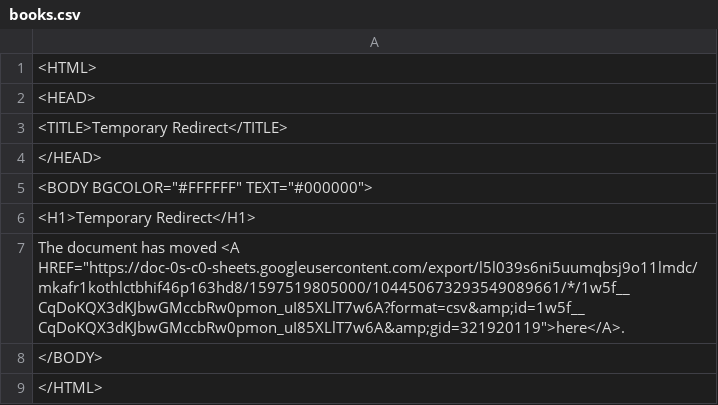
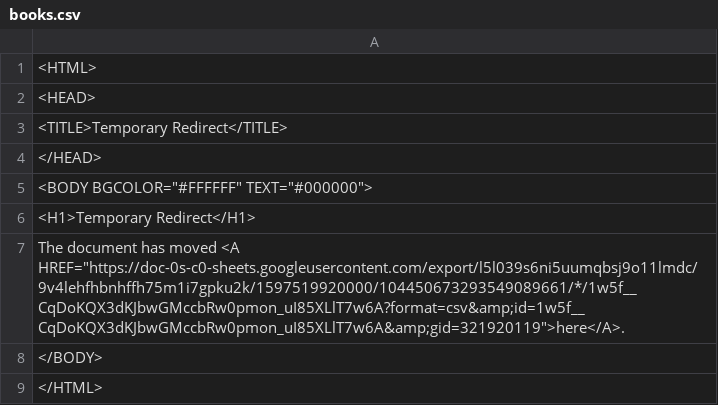
Before and after one commit to ismism/doingbooks, a CSV file: _data/books.csv, drawn as a sheet.

Commit message:
Update books

```diff
--- a/_data/books.csv
+++ b/_data/books.csv
@@ -6,3 +6,3 @@
 <H1>Temporary Redirect</H1>
-The document has moved <A HREF="https://doc-0s-c0-sheets.googleusercontent.com/export/l5l039s6ni5uumqbsj9o11lmdc/mkafr1kothlctbhif46p163hd8/1597519805000/104450673293549089661/*/1w5f__CqDoKQX3dKJbwGMccbRw0pmon_uI85XLlT7w6A?format=csv&amp;id=1w5f__CqDoKQX3dKJbwGMccbRw0pmon_uI85XLlT7w6A&amp;gid=321920119">here</A>.
+The document has moved <A HREF="https://doc-0s-c0-sheets.googleusercontent.com/export/l5l039s6ni5uumqbsj9o11lmdc/9v4lehfhbnhffh75m1i7gpku2k/1597519920000/104450673293549089661/*/1w5f__CqDoKQX3dKJbwGMccbRw0pmon_uI85XLlT7w6A?format=csv&amp;id=1w5f__CqDoKQX3dKJbwGMccbRw0pmon_uI85XLlT7w6A&amp;gid=321920119">here</A>.
 </BODY>
```
